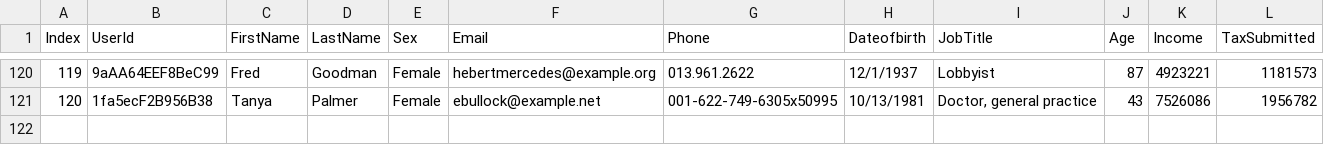
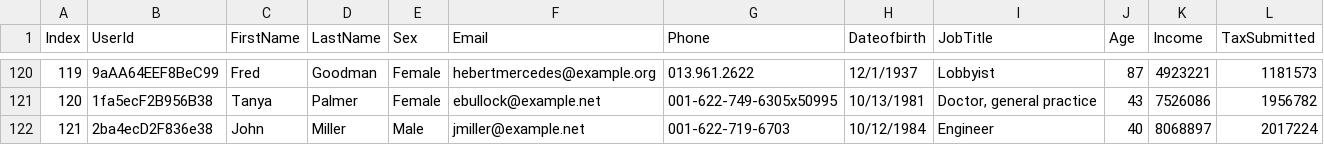
Before and after one commit to joydeep-zenon/de-jp-repo2, a CSV file: common/common/people-120-records_wo_space.csv, drawn as a sheet; only a part is shown, gaps mark what is left out; the diff names each change by its address in the sheet, - before the commit and + after, or states it on an @@ line.

```diff
--- a/common/common/people-120-records_wo_space.csv
+++ b/common/common/people-120-records_wo_space.csv
+row 122: 121 | 2ba4ecD2F836e38 | John | Miller | Male | jmiller@example.net | 001-622-719-6703 | 10/12/1984 | Engineer | 40 | 8068897 | 2017224
```
Also changed, not shown: 5 other files.
